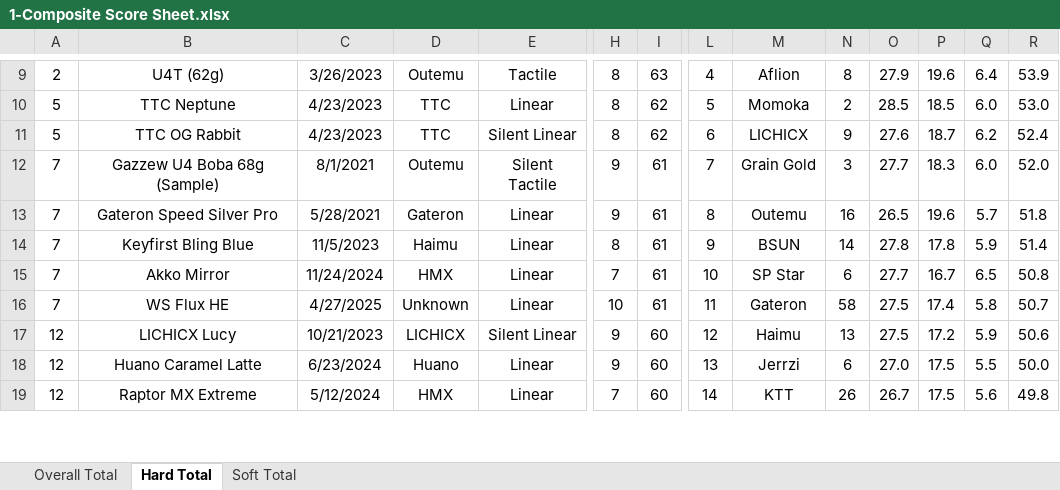
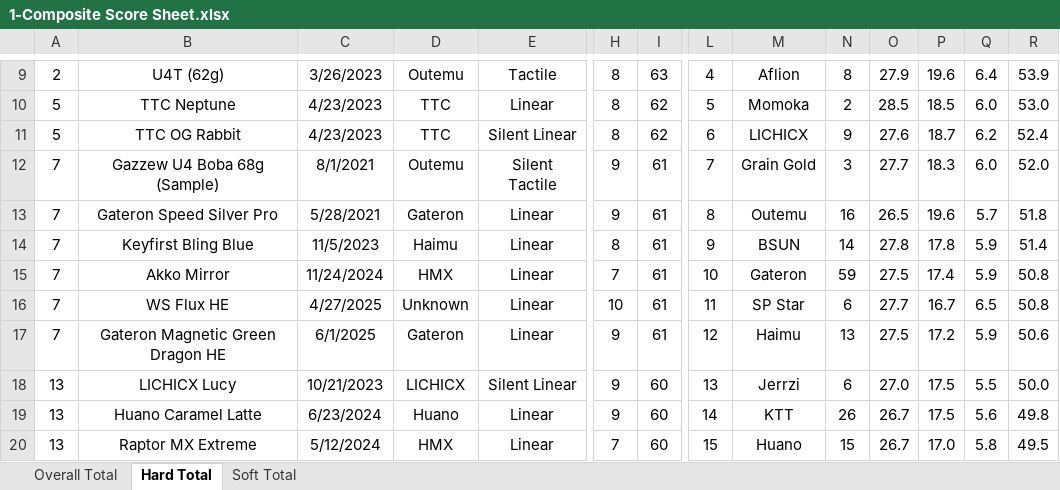
Before and after one commit to ThereminGoat/switch-scores, an Excel workbook: 1-Composite Score Sheet.xlsx, sheet Hard Total, drawn as a sheet; only a part is shown, gaps mark what is left out; values as stored, in another font and other column widths than the file's, no borders; charts and pictures not drawn; addresses are those after the commit; rows hold the shown columns only; the diff covers the shown part only; the diff names each change by its address in the sheet, - before the commit and + after, or states it on an @@ line.

```diff
--- a/1-Composite Score Sheet.xlsx (sheet Hard Total)
+++ b/1-Composite Score Sheet.xlsx (sheet Hard Total)
-M15: SP Star
+M15: Gateron
-N15: 6
+N15: 59
-O15: 27.7
+O15: 27.5
-P15: 16.7
+P15: 17.4
-Q15: 6.5
+Q15: 5.9
-M16: Gateron
+M16: SP Star
-N16: 58
+N16: 6
-O16: 27.5
+O16: 27.7
-P16: 17.4
+P16: 16.7
-Q16: 5.8
+Q16: 6.5
-R16: 50.7
+R16: 50.8
+row 17: 7 | Gateron Magnetic Green Dragon HE | 6/1/2025 | Gateron | Linear | 9 | 61 | 12 | Haimu | 13 | 27.5 | 17.2 | 5.9 | 50.6
-A18:A20: 12
+A18:A20: 13
-L18: 12
+L18: 13
-M18: Haimu
+M18: Jerrzi
-N18: 13
+N18: 6
-O18: 27.5
+O18: 27.0
-P18: 17.2
+P18: 17.5
-Q18: 5.9
+Q18: 5.5
-R18: 50.6
+R18: 50.0
-L19: 13
+L19: 14
-M19: Jerrzi
+M19: KTT
-N19: 6
+N19: 26
-O19: 27.0
+O19: 26.7
-Q19: 5.5
+Q19: 5.6
-R19: 50.0
+R19: 49.8
-L20: 14
+L20: 15
-M20: KTT
+M20: Huano
-N20: 26
+N20: 15
-P20: 17.5
+P20: 17.0
-Q20: 5.6
+Q20: 5.8
-R20: 49.8
+R20: 49.5
```
Also changed, not shown: 1 added row, 613 edited cells and merged cells elsewhere in this sheet, sheet Overall Total, sheet Soft Total, formulas that keep their value, 4 other files.
